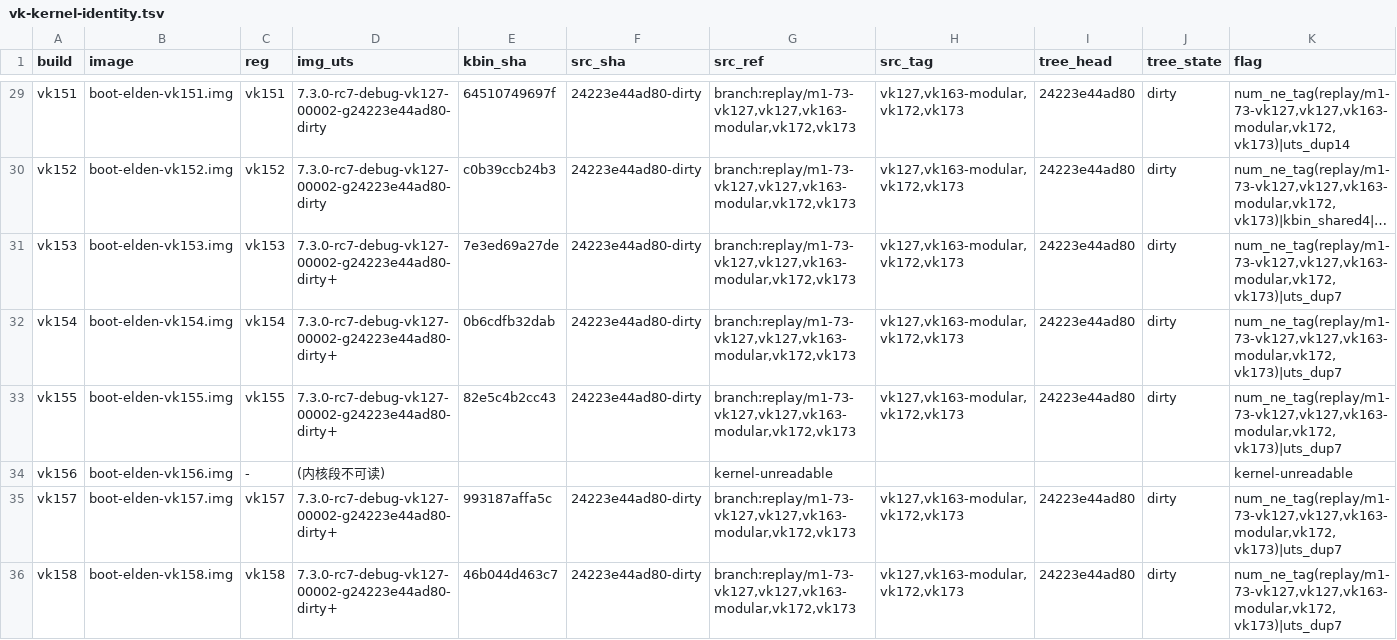
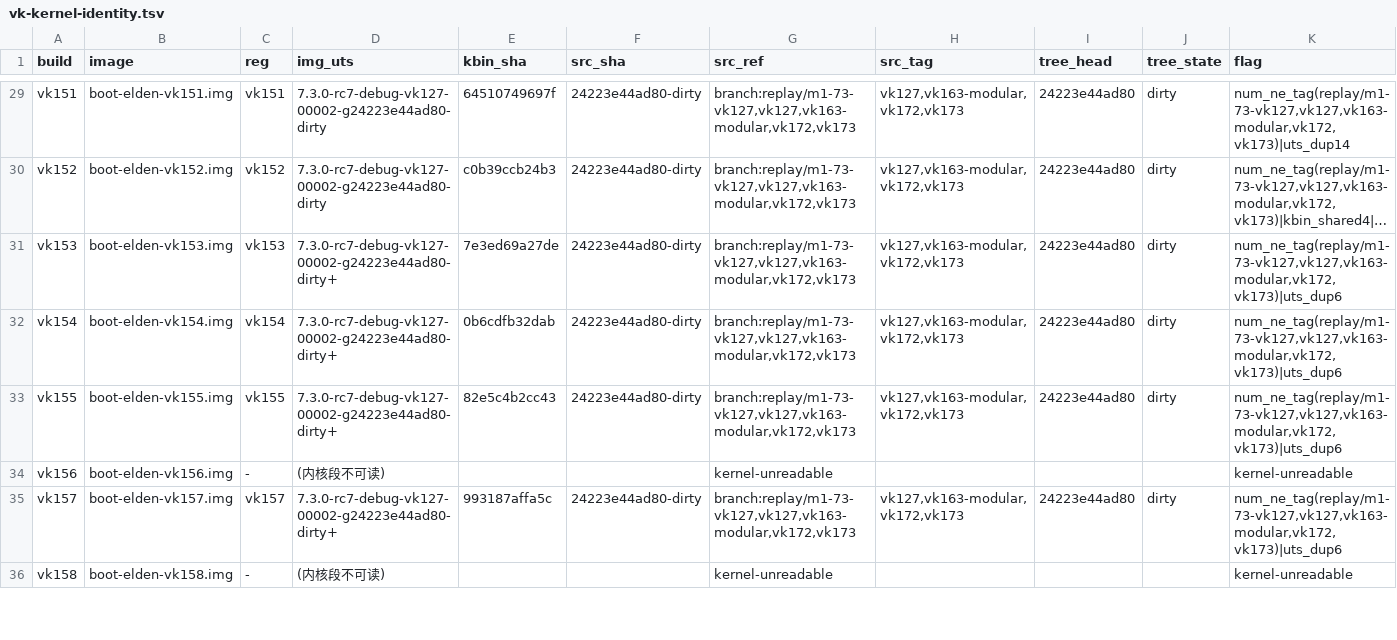
Before and after one commit to xiaquwan1001/lenovo-legion-y700-gen4-tb322fc-elden-linux, a TSV file: versions/vk-kernel-identity.tsv, drawn as a sheet; only a part is shown, gaps mark what is left out; long unchanged cells end in …; the diff covers the shown part only; the diff names each change by its address in the sheet, - before the commit and + after, or states it on an @@ line.

```diff
--- a/versions/vk-kernel-identity.tsv
+++ b/versions/vk-kernel-identity.tsv
-K31:K33 (flag): num_ne_tag(replay/m1-73-vk127,vk127,vk163-modular,vk172,vk173)|uts_dup7
+K31:K33 (flag): num_ne_tag(replay/m1-73-vk127,vk127,vk163-modular,vk172,vk173)|uts_dup6
-K35 (flag): num_ne_tag(replay/m1-73-vk127,vk127,vk163-modular,vk172,vk173)|uts_dup7
+K35 (flag): num_ne_tag(replay/m1-73-vk127,vk127,vk163-modular,vk172,vk173)|uts_dup6
-C36 (reg): vk158
+C36 (reg): -
-D36 (img_uts): 7.3.0-rc7-debug-vk127-00002-g24223e44ad80-dirty+
+D36 (img_uts): (内核段不可读)
-E36 (kbin_sha): 46b044d463c7
+E36 (kbin_sha): (empty)
-F36 (src_sha): 24223e44ad80-dirty
+F36 (src_sha): (empty)
-G36 (src_ref): branch:replay/m1-73-vk127,vk127,vk163-modular,vk172,vk173
+G36 (src_ref): kernel-unreadable
-H36 (src_tag): vk127,vk163-modular,vk172,vk173
+H36 (src_tag): (empty)
-I36 (tree_head): 24223e44ad80
+I36 (tree_head): (empty)
-J36 (tree_state): dirty
+J36 (tree_state): (empty)
-K36 (flag): num_ne_tag(replay/m1-73-vk127,vk127,vk163-modular,vk172,vk173)|uts_dup7
+K36 (flag): kernel-unreadable
```
Also changed, not shown: 32 edited cells elsewhere in this file, rootfs/debian/pkgmap.tsv, 8 other files.
